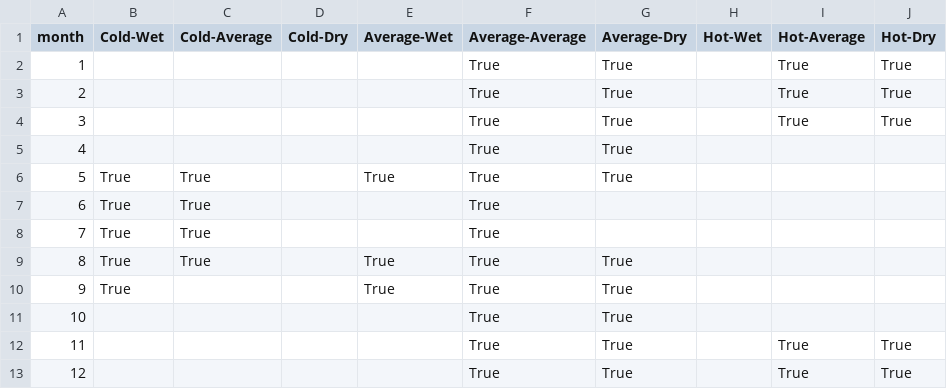
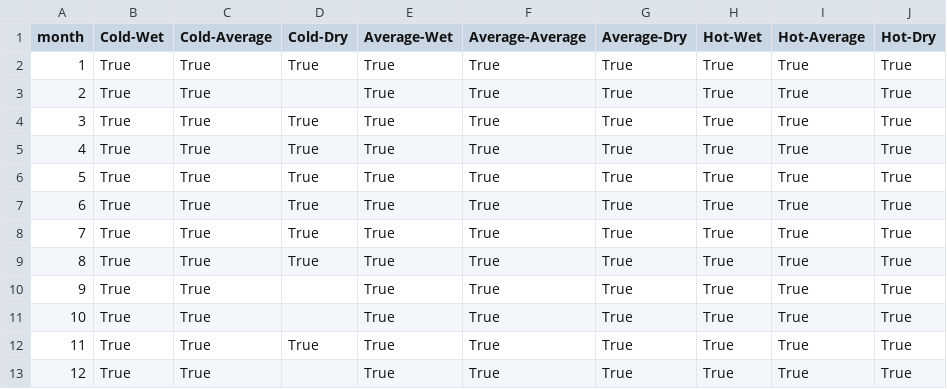
Before and after one commit to Komanawa-Solutions-Ltd/SLMACC-2020-CSRA-FARM, a CSV file: Climate_Shocks/supporting_data/visualize_event_options.csv, drawn as a sheet.

```diff
--- a/Climate_Shocks/supporting_data/visualize_event_options.csv
+++ b/Climate_Shocks/supporting_data/visualize_event_options.csv
@@ -1,13 +1,13 @@
 month,Cold-Wet,Cold-Average,Cold-Dry,Average-Wet,Average-Average,Average-Dry,Hot-Wet,Hot-Average,Hot-Dry
-1,,,,,True,True,,True,True
-2,,,,,True,True,,True,True
-3,,,,,True,True,,True,True
-4,,,,,True,True,,,
-5,True,True,,True,True,True,,,
-6,True,True,,,True,,,,
-7,True,True,,,True,,,,
-8,True,True,,True,True,True,,,
-9,True,,,True,True,True,,,
-10,,,,,True,True,,,
-11,,,,,True,True,,True,True
-12,,,,,True,True,,True,True
+1,True,True,True,True,True,True,True,True,True
+2,True,True,,True,True,True,True,True,True
+3,True,True,True,True,True,True,True,True,True
+4,True,True,True,True,True,True,True,True,True
+5,True,True,True,True,True,True,True,True,True
+6,True,True,True,True,True,True,True,True,True
+7,True,True,True,True,True,True,True,True,True
+8,True,True,True,True,True,True,True,True,True
+9,True,True,,True,True,True,True,True,True
+10,True,True,,True,True,True,True,True,True
+11,True,True,True,True,True,True,True,True,True
+12,True,True,,True,True,True,True,True,True
```
Also changed, not shown: BS_work/IID/IrrigationRestriction/Ir_CDFs_D,ND.csv, Climate_Shocks/supporting_data/rest_mapper/D-D_rest.csv, 41 other files.
